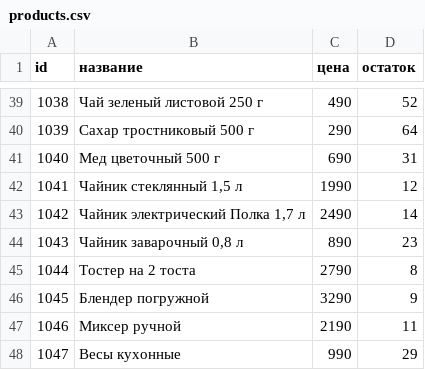
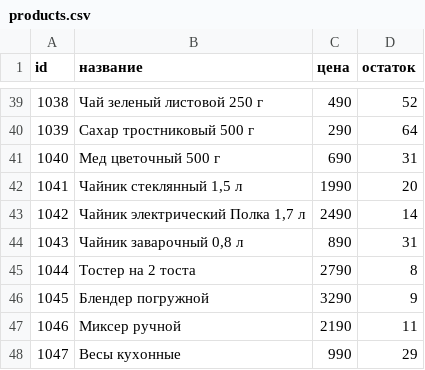
Before and after one commit to artichokeee/polka-qa, a CSV file: data/products.csv, drawn as a sheet; only a part is shown, gaps mark what is left out.

Commit message:
data: kettles restock

```diff
--- a/data/products.csv
+++ b/data/products.csv
@@ -41,5 +41,5 @@ id;название;цена;остаток
 1040;Мед цветочный 500 г;690;31
-1041;Чайник стеклянный 1,5 л;1990;12
+1041;Чайник стеклянный 1,5 л;1990;20
 1042;Чайник электрический Полка 1,7 л;2490;14
-1043;Чайник заварочный 0,8 л;890;23
+1043;Чайник заварочный 0,8 л;890;31
 1044;Тостер на 2 тоста;2790;8
```
